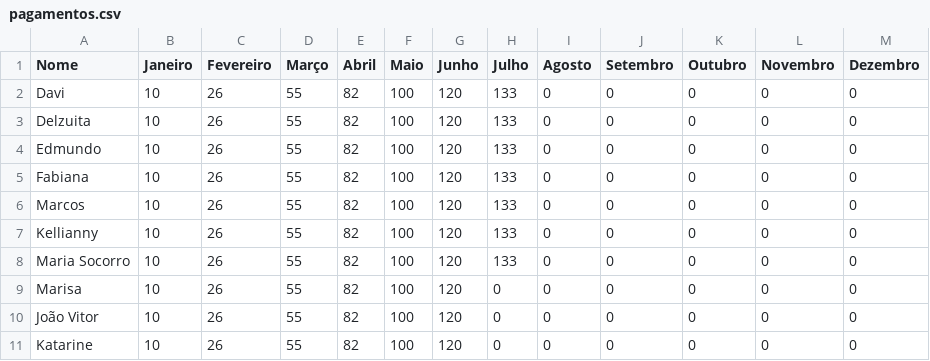
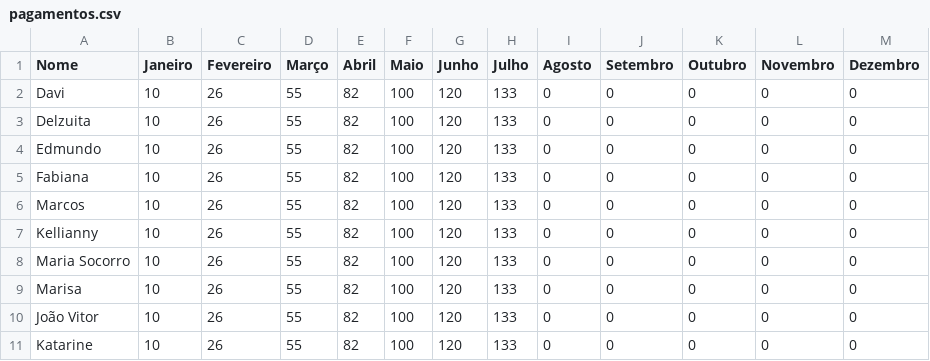
Before and after one commit to maureliocostadev/vamos-poupar, a CSV file: pagamentos.csv, drawn as a sheet.

```diff
--- a/pagamentos.csv
+++ b/pagamentos.csv
@@ -8,4 +8,4 @@ Kellianny,10,26,55,82,100,120,133,0,0,0,0,0
 Maria Socorro,10,26,55,82,100,120,133,0,0,0,0,0
-Marisa,10,26,55,82,100,120,0,0,0,0,0,0
-João Vitor,10,26,55,82,100,120,0,0,0,0,0,0
-Katarine,10,26,55,82,100,120,0,0,0,0,0,0
+Marisa,10,26,55,82,100,120,133,0,0,0,0,0
+João Vitor,10,26,55,82,100,120,133,0,0,0,0,0
+Katarine,10,26,55,82,100,120,133,0,0,0,0,0
```
Also changed, not shown: 3 other files.
